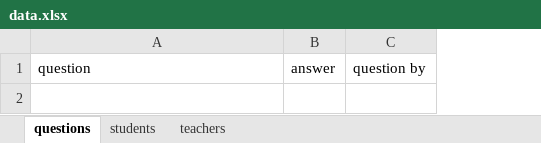
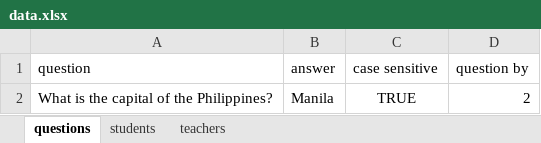
Before and after one commit to RyannKim327/Python-Programming-Compillation, an Excel workbook: GUI/final project/data.xlsx, sheet questions, drawn as a sheet; values as stored, in another font and other column widths than the file's, no borders; the diff names each change by its address in the sheet, - before the commit and + after, or states it on an @@ line.

```diff
--- a/GUI/final project/data.xlsx (sheet questions)
+++ b/GUI/final project/data.xlsx (sheet questions)
+column C (case sensitive), empty
+row 2: What is the capital of the Philippines? | Manila | TRUE | 2
```
Also changed, not shown: sheet students, sheet teachers, 3 other files.
